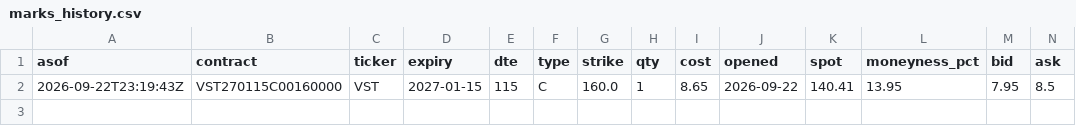
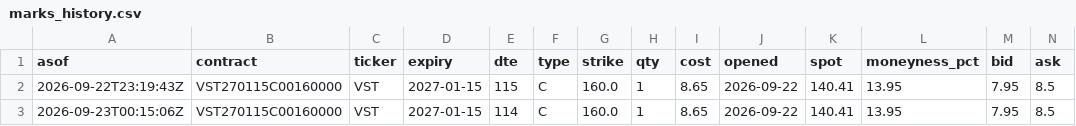
Before and after one commit to QuinnyXu/quantfolio-options, a CSV file: marks_history.csv, drawn as a sheet; only a part is shown; rows hold the shown columns only; the diff names each change by its address in the sheet, - before the commit and + after, or states it on an @@ line.

```diff
--- a/marks_history.csv
+++ b/marks_history.csv
+row 3: 2026-09-23T00:15:06Z | VST270115C00160000 | VST | 2027-01-15 | 114 | C | 160.0 | 1 | 8.65 | 2026-09-22 | 140.41 | 13.95 | 7.95 | 8.5
```
Also changed, not shown: marks.csv, screen.csv, 22 other files.
